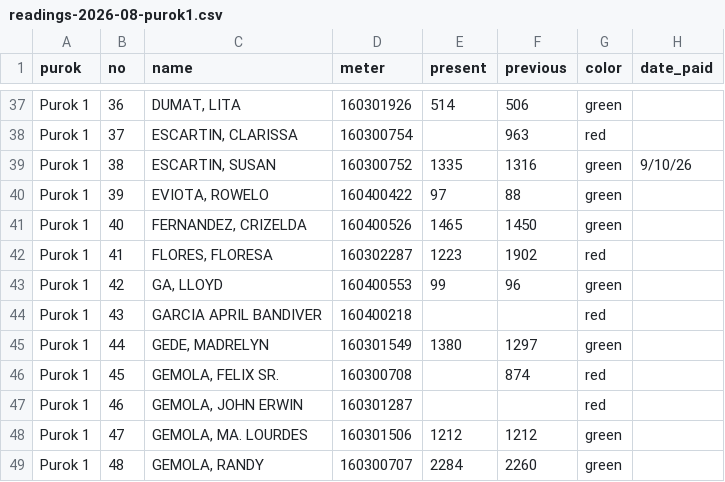
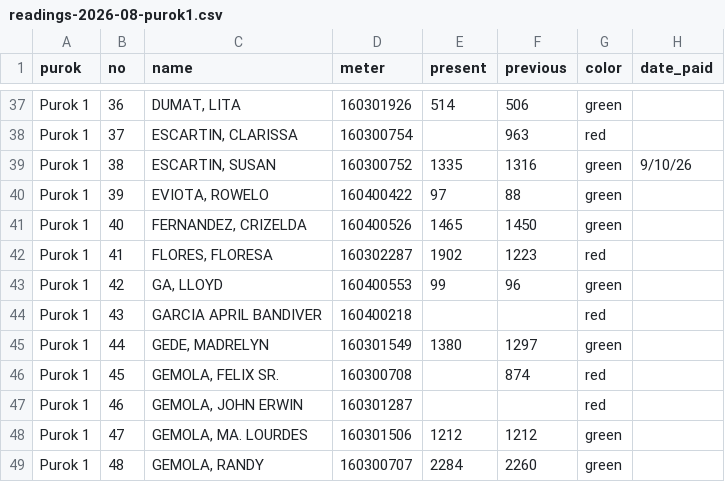
Before and after one commit to m1nggay/awas-system, a CSV file: database/data/readings-2026-08-purok1.csv, drawn as a sheet; only a part is shown, gaps mark what is left out.

```diff
--- a/database/data/readings-2026-08-purok1.csv
+++ b/database/data/readings-2026-08-purok1.csv
@@ -41,3 +41,3 @@ purok,no,name,meter,present,previous,color,date_paid
 "Purok 1",40,"FERNANDEZ, CRIZELDA",160400526,1465,1450,green,
-"Purok 1",41,"FLORES, FLORESA",160302287,1223,1902,red,
+"Purok 1",41,"FLORES, FLORESA",160302287,1902,1223,red,
 "Purok 1",42,"GA, LLOYD",160400553,99,96,green,
```
